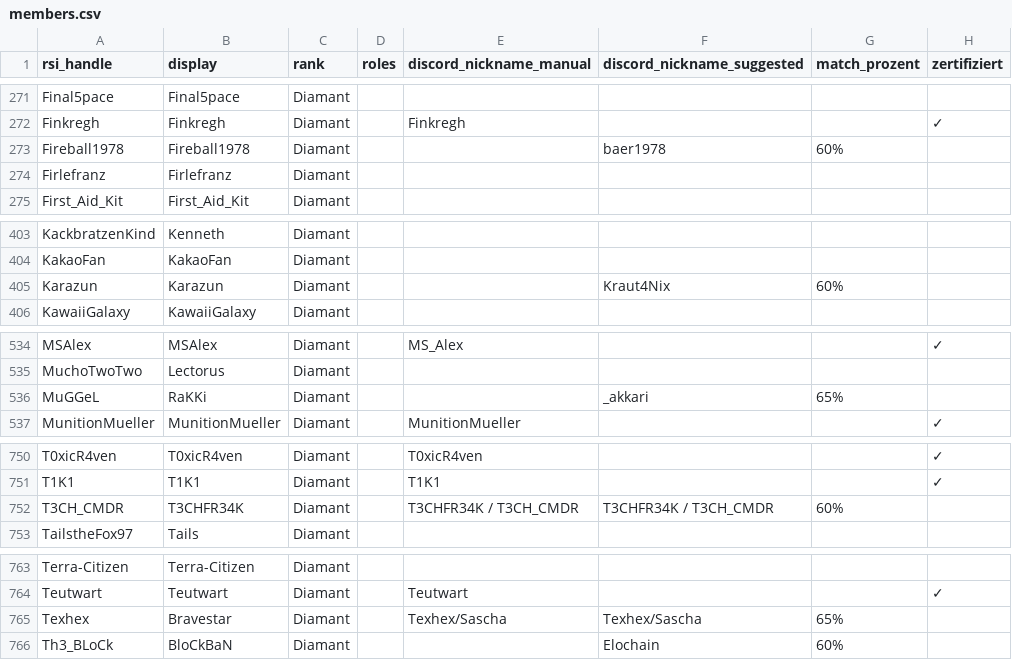
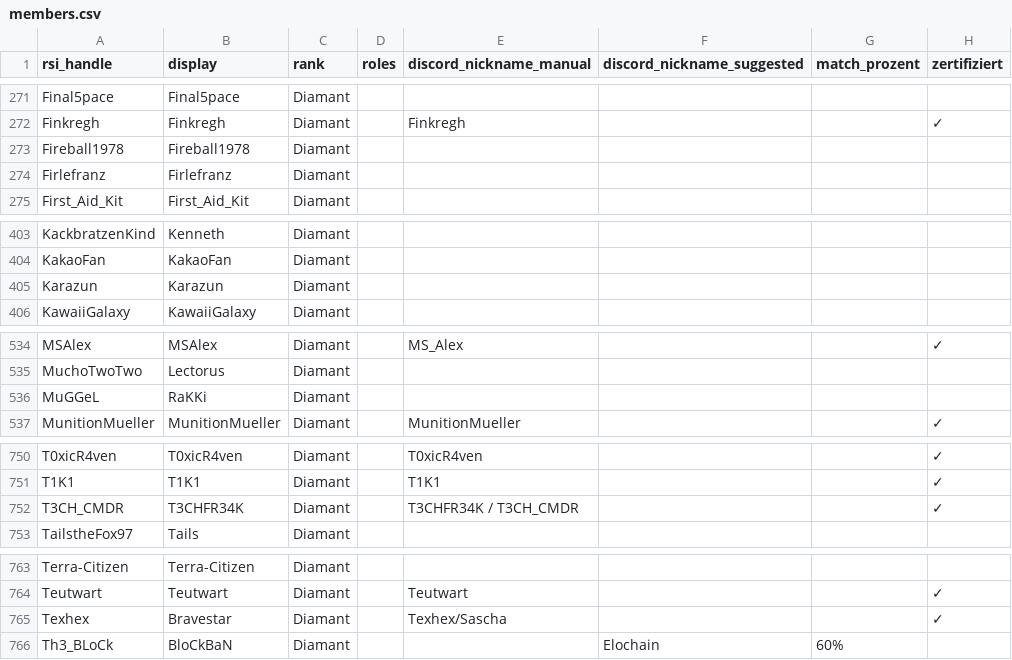
Before and after one commit to diamantstarcitizen-arch/diamant-discord-bot, a CSV file: data/members.csv, drawn as a sheet; only a part is shown, gaps mark what is left out; the diff covers the shown part only.

```diff
--- a/data/members.csv
+++ b/data/members.csv
@@ -272,3 +272,3 @@ Final5pace;Final5pace;Diamant;;;;;
 Finkregh;Finkregh;Diamant;;Finkregh;;;✓
-Fireball1978;Fireball1978;Diamant;;;baer1978;60%;
+Fireball1978;Fireball1978;Diamant;;;;;
 Firlefranz;Firlefranz;Diamant;;;;;
@@ -404,3 +404,3 @@ KackbratzenKind;Kenneth;Diamant;;;;;
 KakaoFan;KakaoFan;Diamant;;;;;
-Karazun;Karazun;Diamant;;;Kraut4Nix;60%;
+Karazun;Karazun;Diamant;;;;;
 KawaiiGalaxy;KawaiiGalaxy;Diamant;;;;;
@@ -535,3 +535,3 @@ MSAlex;MSAlex;Diamant;;MS_Alex;;;✓
 MuchoTwoTwo;Lectorus;Diamant;;;;;
-MuGGeL;RaKKi;Diamant;;;_akkari;65%;
+MuGGeL;RaKKi;Diamant;;;;;
 MunitionMueller;MunitionMueller;Diamant;;MunitionMueller;;;✓
@@ -751,3 +751,3 @@ T0xicR4ven;T0xicR4ven;Diamant;;T0xicR4ven;;;✓
 T1K1;T1K1;Diamant;;T1K1;;;✓
-T3CH_CMDR;T3CHFR34K;Diamant;;T3CHFR34K / T3CH_CMDR;T3CHFR34K / T3CH_CMDR;60%;
+T3CH_CMDR;T3CHFR34K;Diamant;;T3CHFR34K / T3CH_CMDR;;;✓
 TailstheFox97;Tails;Diamant;;;;;
@@ -764,3 +764,3 @@ Terra-Citizen;Terra-Citizen;Diamant;;;;;
 Teutwart;Teutwart;Diamant;;Teutwart;;;✓
-Texhex;Bravestar;Diamant;;Texhex/Sascha;Texhex/Sascha;65%;
+Texhex;Bravestar;Diamant;;Texhex/Sascha;;;✓
 Th3_BLoCk;BloCkBaN;Diamant;;;Elochain;60%;
```
Also changed, not shown: 35 edited cells elsewhere in this file, 1 other file.
